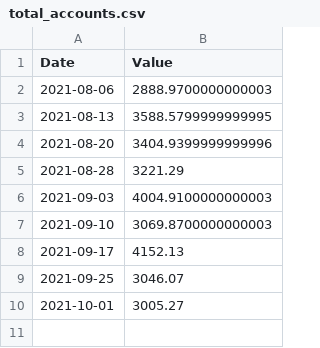
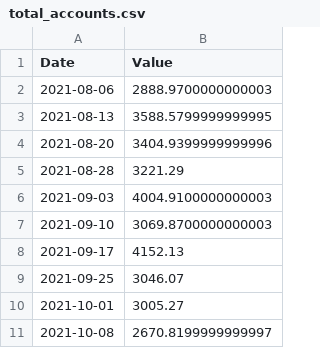
Before and after one commit to barry4356/finance_weekly_reports, a CSV file: total_accounts.csv, drawn as a sheet.

```diff
--- a/total_accounts.csv
+++ b/total_accounts.csv
@@ -10 +10,2 @@ Date,Value
 2021-10-01,3005.27
+2021-10-08,2670.8199999999997
```
Also changed, not shown: accounts.csv, debts.csv, 5 other files.
